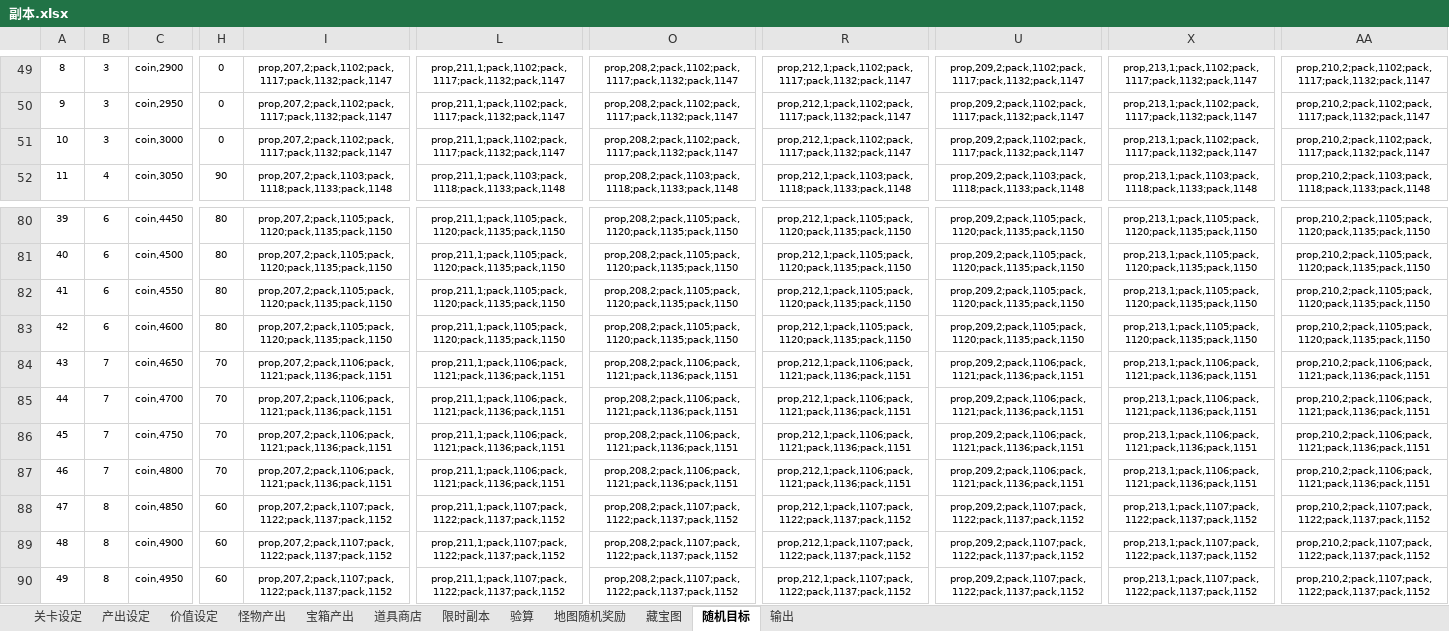
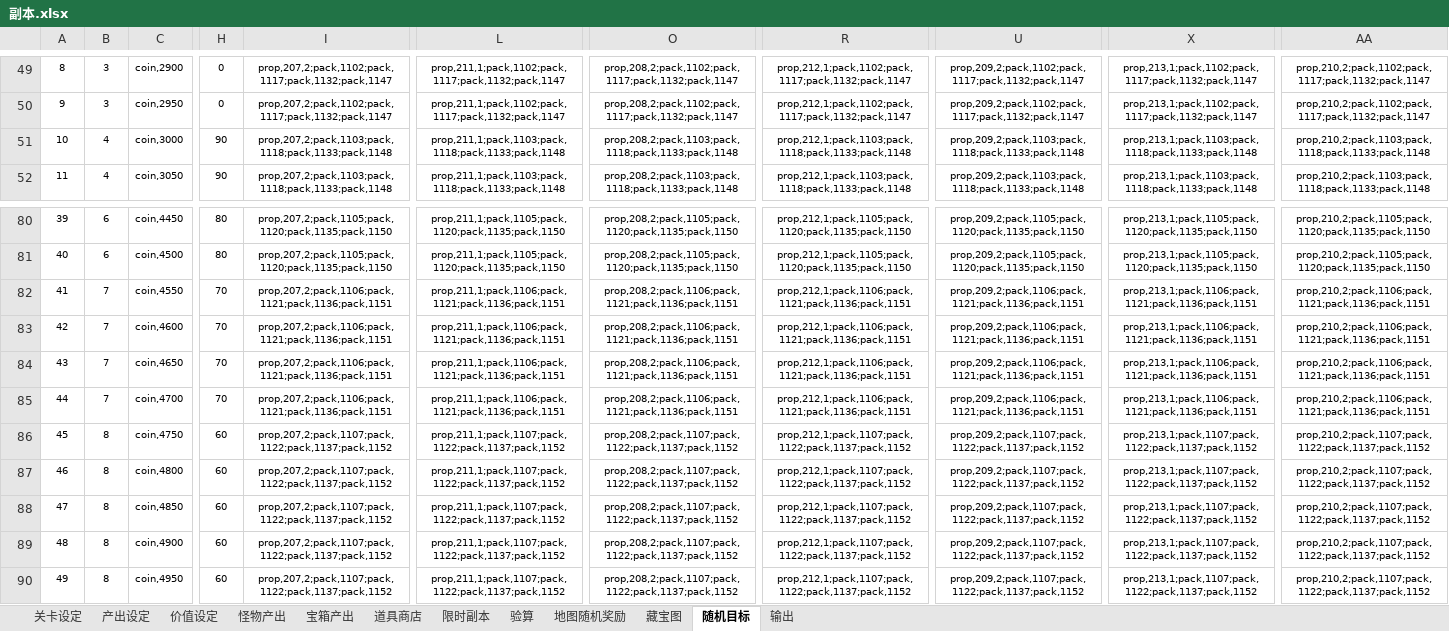
Before and after one commit to lengye49/OPM_Excel, an Excel workbook: OPM经济数值/副本.xlsx, sheet 随机目标, drawn as a sheet; only a part is shown, gaps mark what is left out; values as stored, in another font and other column widths than the file's, no borders; the diff covers the shown part only; the diff names each change by its address in the sheet, - before the commit and + after, or states it on an @@ line.

```diff
--- a/OPM经济数值/副本.xlsx (sheet 随机目标)
+++ b/OPM经济数值/副本.xlsx (sheet 随机目标)
-B51: 3
+B51: 4
-H51: 0
+H51: 90
-I51: prop,207,2;pack,1102;pack,1117;pack,1132;pack,1147
+I51: prop,207,2;pack,1103;pack,1118;pack,1133;pack,1148
-L51: prop,211,1;pack,1102;pack,1117;pack,1132;pack,1147
+L51: prop,211,1;pack,1103;pack,1118;pack,1133;pack,1148
-O51: prop,208,2;pack,1102;pack,1117;pack,1132;pack,1147
+O51: prop,208,2;pack,1103;pack,1118;pack,1133;pack,1148
-R51: prop,212,1;pack,1102;pack,1117;pack,1132;pack,1147
+R51: prop,212,1;pack,1103;pack,1118;pack,1133;pack,1148
-U51: prop,209,2;pack,1102;pack,1117;pack,1132;pack,1147
+U51: prop,209,2;pack,1103;pack,1118;pack,1133;pack,1148
-X51: prop,213,1;pack,1102;pack,1117;pack,1132;pack,1147
+X51: prop,213,1;pack,1103;pack,1118;pack,1133;pack,1148
-AA51: prop,210,2;pack,1102;pack,1117;pack,1132;pack,1147
+AA51: prop,210,2;pack,1103;pack,1118;pack,1133;pack,1148
-B82:B83: 6
+B82:B83: 7
-H82:H83: 80
+H82:H83: 70
-I82:I83: prop,207,2;pack,1105;pack,1120;pack,1135;pack,1150
+I82:I83: prop,207,2;pack,1106;pack,1121;pack,1136;pack,1151
-L82:L83: prop,211,1;pack,1105;pack,1120;pack,1135;pack,1150
+L82:L83: prop,211,1;pack,1106;pack,1121;pack,1136;pack,1151
-O82:O83: prop,208,2;pack,1105;pack,1120;pack,1135;pack,1150
+O82:O83: prop,208,2;pack,1106;pack,1121;pack,1136;pack,1151
-R82:R83: prop,212,1;pack,1105;pack,1120;pack,1135;pack,1150
+R82:R83: prop,212,1;pack,1106;pack,1121;pack,1136;pack,1151
-U82:U83: prop,209,2;pack,1105;pack,1120;pack,1135;pack,1150
+U82:U83: prop,209,2;pack,1106;pack,1121;pack,1136;pack,1151
-X82:X83: prop,213,1;pack,1105;pack,1120;pack,1135;pack,1150
+X82:X83: prop,213,1;pack,1106;pack,1121;pack,1136;pack,1151
-AA82:AA83: prop,210,2;pack,1105;pack,1120;pack,1135;pack,1150
+AA82:AA83: prop,210,2;pack,1106;pack,1121;pack,1136;pack,1151
-B86:B87: 7
+B86:B87: 8
-H86:H87: 70
+H86:H87: 60
-I86:I87: prop,207,2;pack,1106;pack,1121;pack,1136;pack,1151
+I86:I87: prop,207,2;pack,1107;pack,1122;pack,1137;pack,1152
-L86:L87: prop,211,1;pack,1106;pack,1121;pack,1136;pack,1151
+L86:L87: prop,211,1;pack,1107;pack,1122;pack,1137;pack,1152
-O86:O87: prop,208,2;pack,1106;pack,1121;pack,1136;pack,1151
+O86:O87: prop,208,2;pack,1107;pack,1122;pack,1137;pack,1152
-R86:R87: prop,212,1;pack,1106;pack,1121;pack,1136;pack,1151
+R86:R87: prop,212,1;pack,1107;pack,1122;pack,1137;pack,1152
-U86:U87: prop,209,2;pack,1106;pack,1121;pack,1136;pack,1151
+U86:U87: prop,209,2;pack,1107;pack,1122;pack,1137;pack,1152
-X86:X87: prop,213,1;pack,1106;pack,1121;pack,1136;pack,1151
+X86:X87: prop,213,1;pack,1107;pack,1122;pack,1137;pack,1152
-AA86:AA87: prop,210,2;pack,1106;pack,1121;pack,1136;pack,1151
+AA86:AA87: prop,210,2;pack,1107;pack,1122;pack,1137;pack,1152
```
Also changed, not shown: 488 edited cells elsewhere in this sheet, sheet 输出, sheet 怪物产出, sheet 价值设定, sheet 宝箱产出, sheet 关卡设定, sheet 验算, formulas that keep their value, OPM经济数值/一次性奖励.xlsx.
